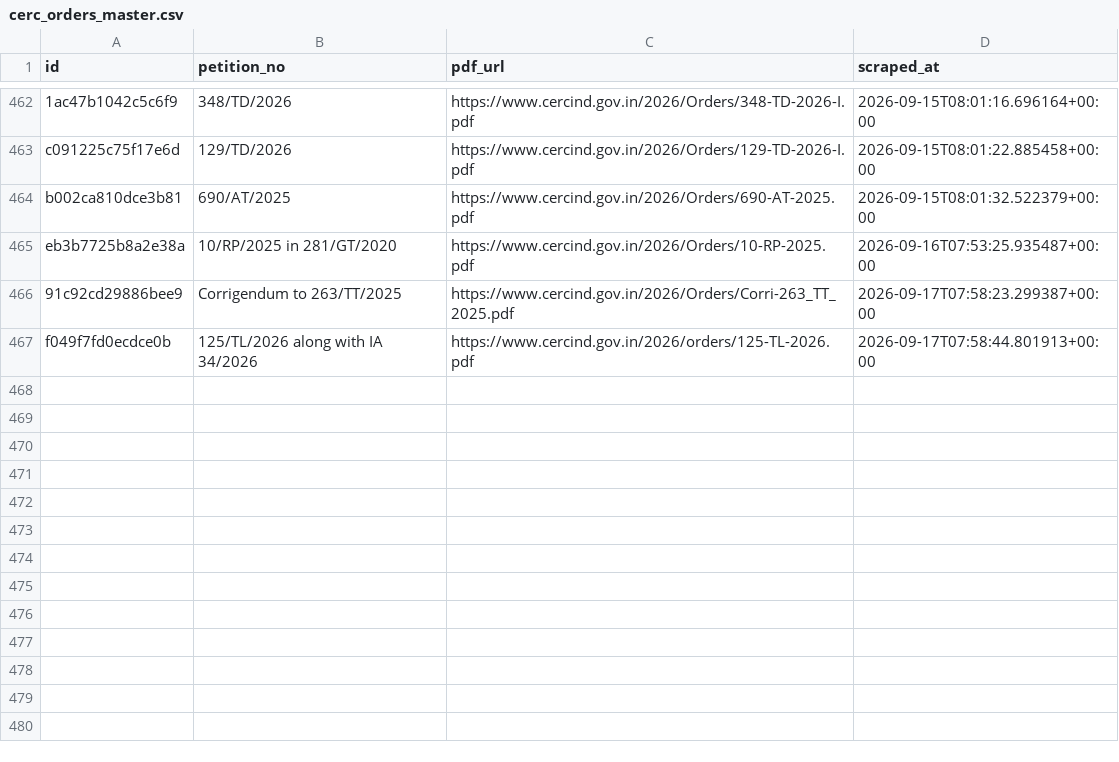
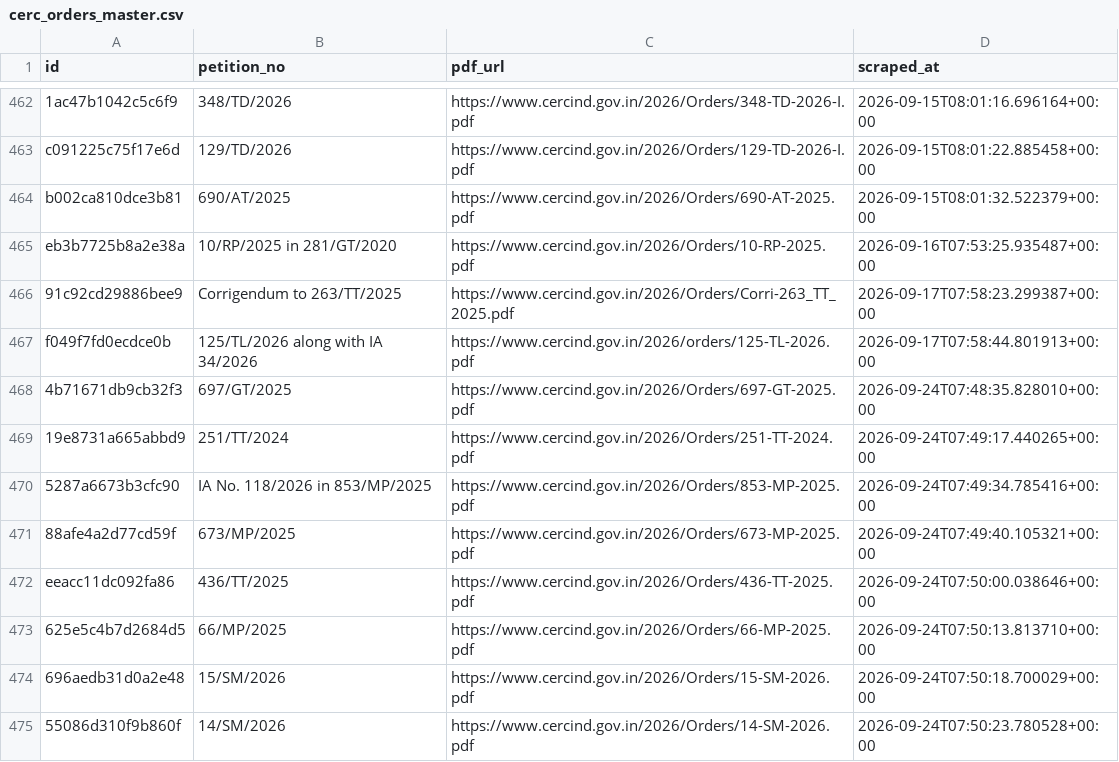
Before and after one commit to anannya-pramank/trilegal-cerc-updates, a CSV file: cerc/cerc_orders_master.csv, drawn as a sheet; only a part is shown, gaps mark what is left out; the diff names each change by its address in the sheet, - before the commit and + after, or states it on an @@ line.

```diff
--- a/cerc/cerc_orders_master.csv
+++ b/cerc/cerc_orders_master.csv
+row 468: 4b71671db9cb32f3 | 697/GT/2025 | https://www.cercind.gov.in/2026/Orders/697-GT-2025.pdf | 2026-09-24T07:48:35.828010+00:00
+row 469: 19e8731a665abbd9 | 251/TT/2024 | https://www.cercind.gov.in/2026/Orders/251-TT-2024.pdf | 2026-09-24T07:49:17.440265+00:00
+row 470: 5287a6673b3cfc90 | IA No. 118/2026 in 853/MP/2025 | https://www.cercind.gov.in/2026/Orders/853-MP-2025.pdf | 2026-09-24T07:49:34.785416+00:00
+row 471: 88afe4a2d77cd59f | 673/MP/2025 | https://www.cercind.gov.in/2026/Orders/673-MP-2025.pdf | 2026-09-24T07:49:40.105321+00:00
+row 472: eeacc11dc092fa86 | 436/TT/2025 | https://www.cercind.gov.in/2026/Orders/436-TT-2025.pdf | 2026-09-24T07:50:00.038646+00:00
+row 473: 625e5c4b7d2684d5 | 66/MP/2025 | https://www.cercind.gov.in/2026/Orders/66-MP-2025.pdf | 2026-09-24T07:50:13.813710+00:00
+row 474: 696aedb31d0a2e48 | 15/SM/2026 | https://www.cercind.gov.in/2026/Orders/15-SM-2026.pdf | 2026-09-24T07:50:18.700029+00:00
+row 475: 55086d310f9b860f | 14/SM/2026 | https://www.cercind.gov.in/2026/Orders/14-SM-2026.pdf | 2026-09-24T07:50:23.780528+00:00
```
Also changed, not shown: 2 other files.
